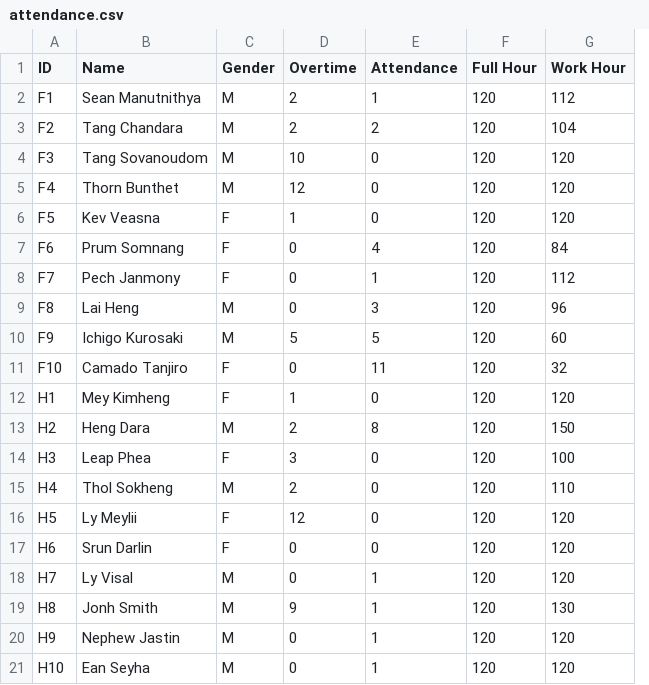
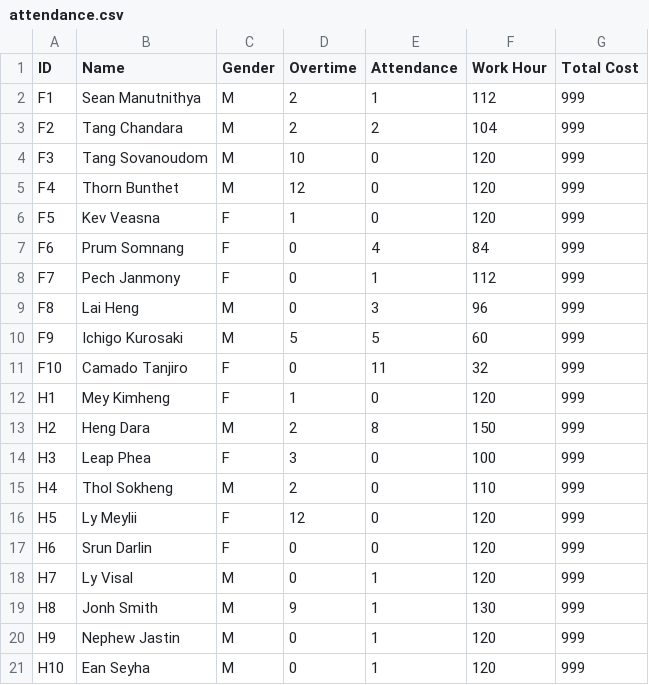
Before and after one commit to wee08/payroll_system, a CSV file: payroll_system/Data/attendance.csv, drawn as a sheet; removed rows and columns are numbered as before the commit, all else as after; the diff names each change by its address in the sheet, - before the commit and + after, or states it on an @@ line.

Commit message:
re-initail value to just write the data to temporary file

```diff
--- a/payroll_system/Data/attendance.csv
+++ b/payroll_system/Data/attendance.csv
-column F (Full Hour), rows 2-21: all 120
+column G (Total Cost), rows 2-21: all 999
```
Also changed, not shown: 7 other files.
